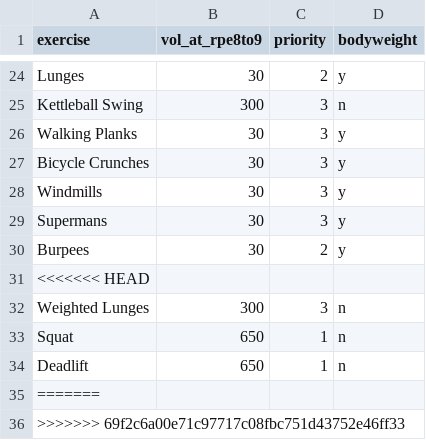
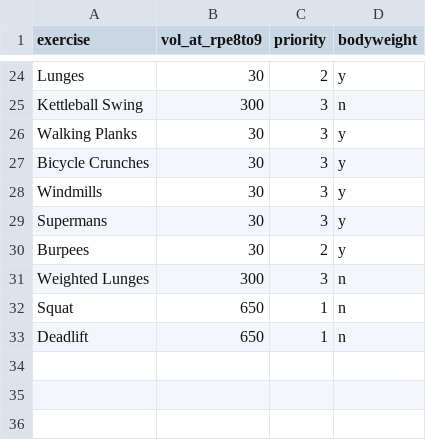
Before and after one commit to tmolone1/weights, a CSV file: exercises.csv, drawn as a sheet; only a part is shown, gaps mark what is left out.

Commit message:
Update exercises.csv

```diff
--- a/exercises.csv
+++ b/exercises.csv
@@ -30,3 +30,2 @@ Supermans,30,3,y
 Burpees,30,2,y
-<<<<<<< HEAD
 Weighted Lunges,300,3,n
@@ -34,3 +33 @@ Squat,650,1,n
 Deadlift,650,1,n
-=======
->>>>>>> 69f2c6a00e71c97717c08fbc751d43752e46ff33
```
